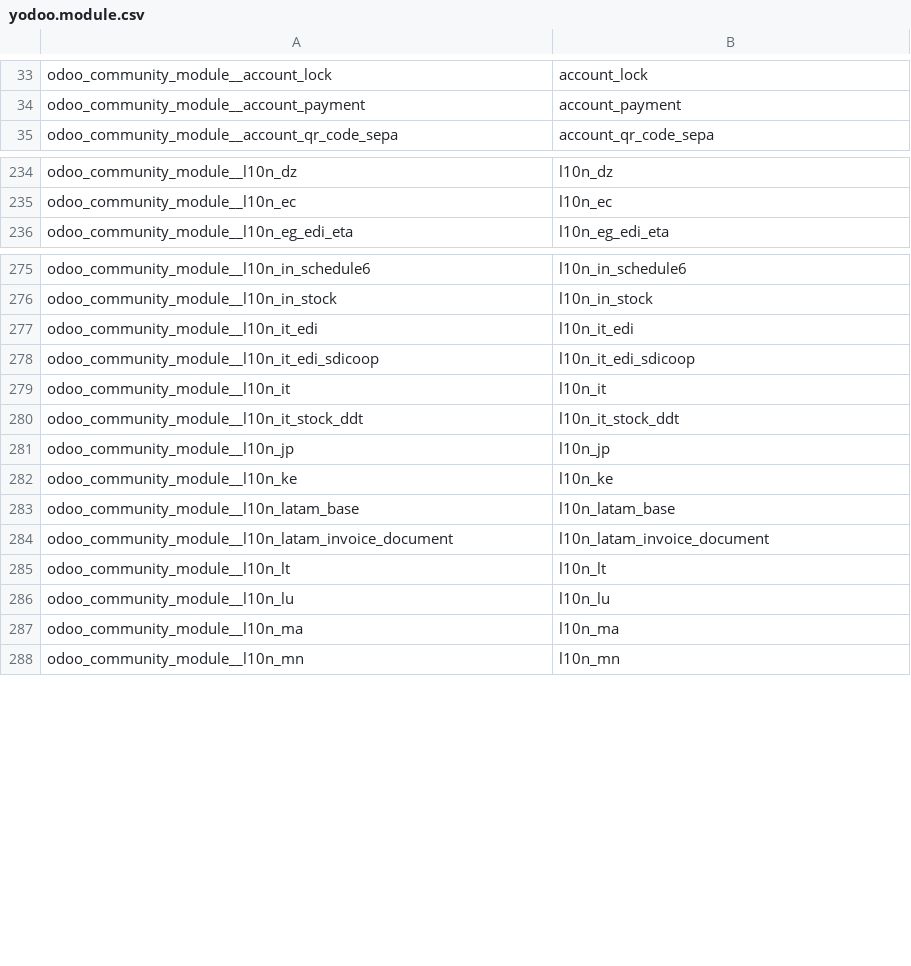
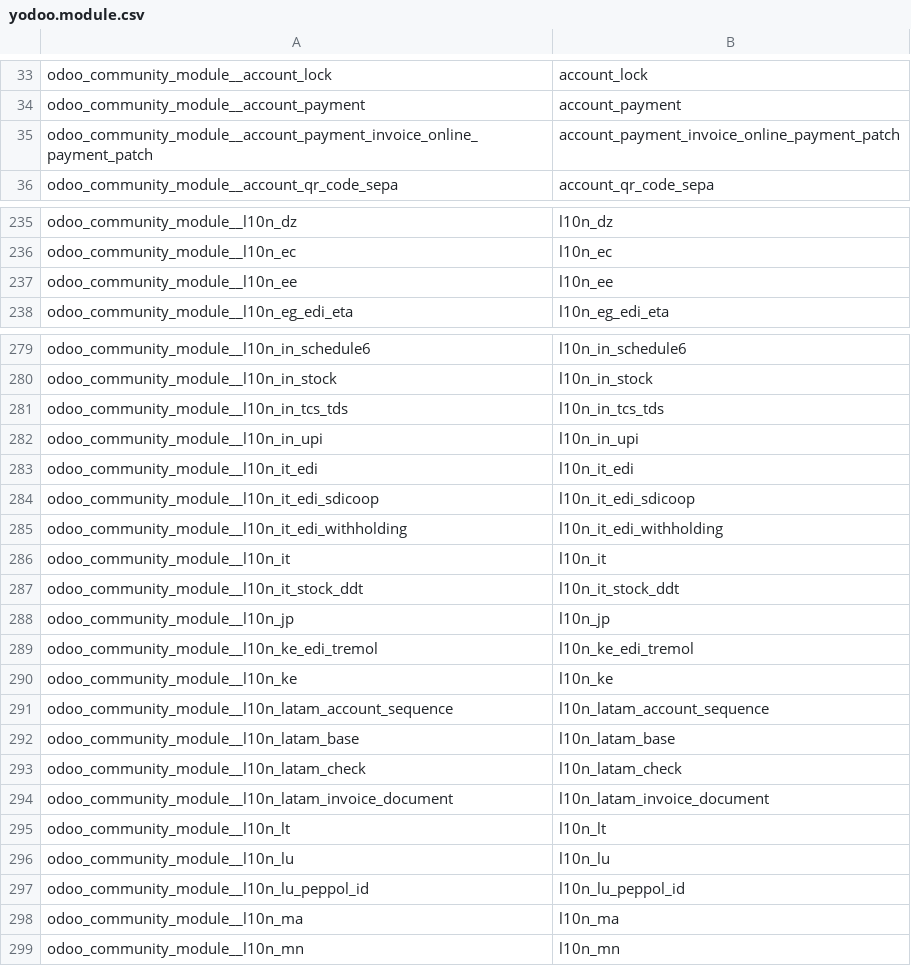
Before and after one commit to crnd-inc/yodoo-apps-database, a CSV file: yodoo_apps_database/data/yodoo.module.csv, drawn as a sheet; only a part is shown, gaps mark what is left out; the diff covers the shown part only; the diff names each change by its address in the sheet, - before the commit and + after, or states it on an @@ line.

```diff
--- a/yodoo_apps_database/data/yodoo.module.csv
+++ b/yodoo_apps_database/data/yodoo.module.csv
+row 35: odoo_community_module__account_payment_invoice_online_payment_patch | account_payment_invoice_online_payment_patch
+row 237: odoo_community_module__l10n_ee | l10n_ee
+row 281: odoo_community_module__l10n_in_tcs_tds | l10n_in_tcs_tds
+row 282: odoo_community_module__l10n_in_upi | l10n_in_upi
+row 285: odoo_community_module__l10n_it_edi_withholding | l10n_it_edi_withholding
+row 289: odoo_community_module__l10n_ke_edi_tremol | l10n_ke_edi_tremol
+row 291: odoo_community_module__l10n_latam_account_sequence | l10n_latam_account_sequence
+row 293: odoo_community_module__l10n_latam_check | l10n_latam_check
+row 297: odoo_community_module__l10n_lu_peppol_id | l10n_lu_peppol_id
```
Also changed, not shown: 6 added rows and 1 removed row elsewhere in this file, yodoo_apps_database/data/yodoo.module.serie.csv, 3 other files.
